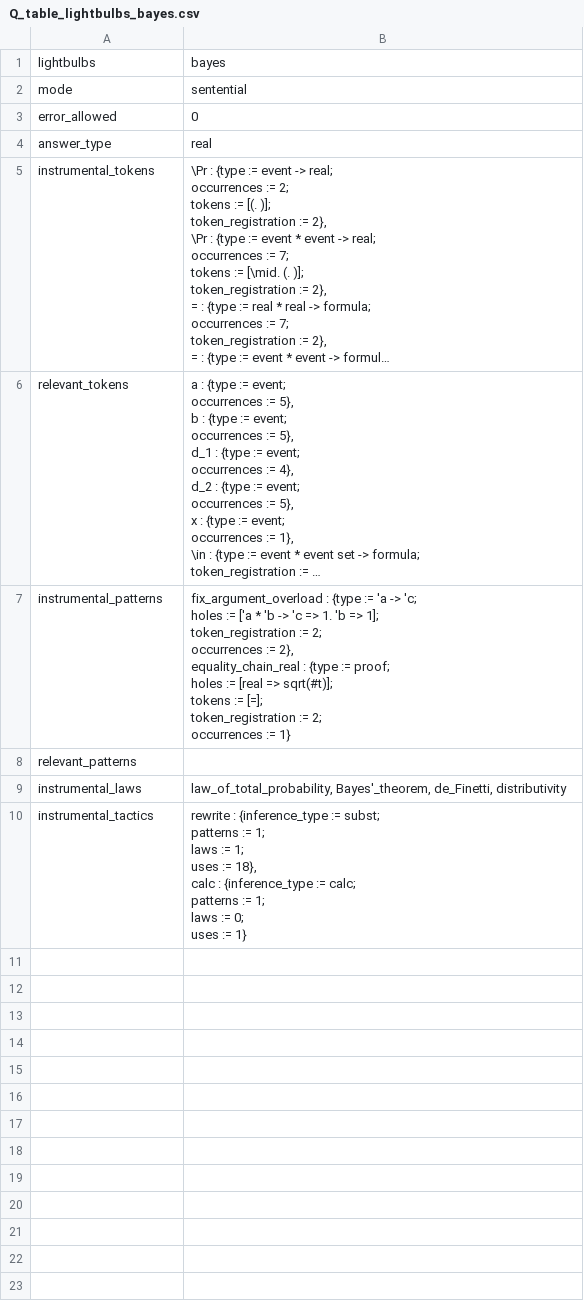
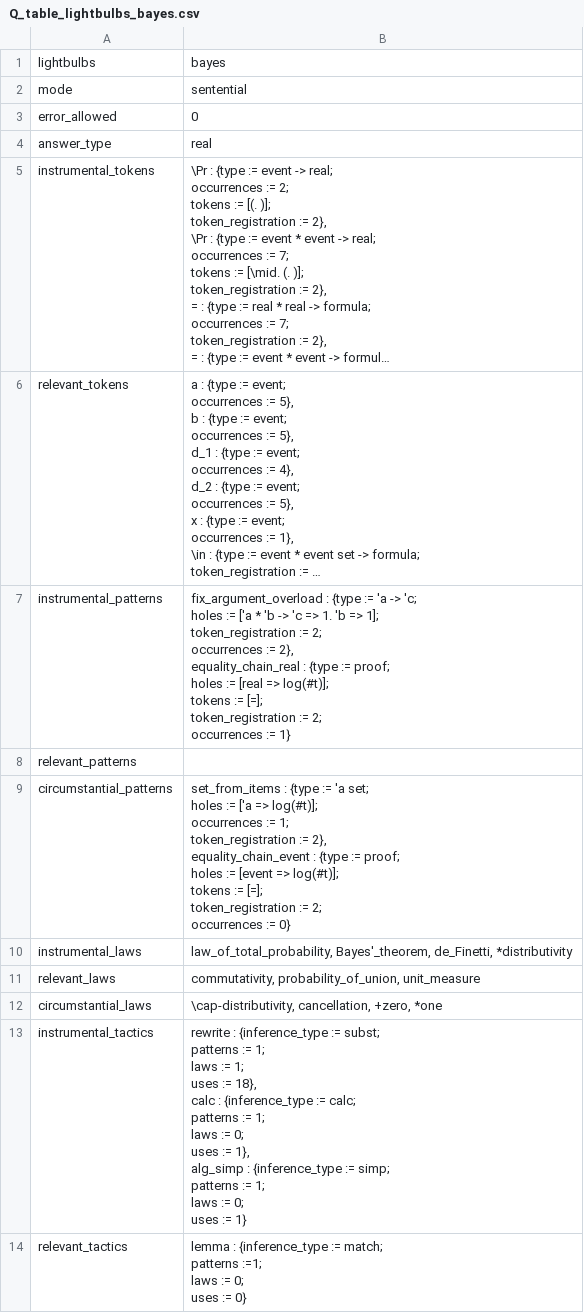
Before and after one commit to rep2rep/robin, a CSV file: tables/lightbulbs/Q_table_lightbulbs_bayes.csv, drawn as a sheet; long unchanged cells end in …; addresses are those after the commit; ↵ is a line break in a cell; the diff names each change by its address in the sheet, - before the commit and + after, or states it on an @@ line.

Commit message:
just a table update

```diff
--- a/tables/lightbulbs/Q_table_lightbulbs_bayes.csv
+++ b/tables/lightbulbs/Q_table_lightbulbs_bayes.csv
-B7: …[real => sqrt(#t)]; ↵ tokens :=…
+B7: …[real => log(#t)]; ↵ tokens :=…
+row 9: circumstantial_patterns | set_from_items : {type := 'a set; ↵ holes := ['a => log(#t)]; ↵ occurrences := 1; ↵ token_registration := 2}, ↵ equality_chain_event : {type := proof; ↵ holes := [event => log(#t)]; ↵ tokens := [=]; ↵ token_registration := 2; ↵ occurrences := 0}
-B10: …Bayes'_theorem, de_Finetti, distributivity
+B10: …Bayes'_theorem, de_Finetti, *distributivity
+row 11: relevant_laws | commutativity, probability_of_union, unit_measure
+row 12: circumstantial_laws | \cap-distributivity, cancellation, +zero, *one
-B13: …uses := 1}
+B13: …uses := 1}, ↵ alg_simp : {inference_type := simp; ↵ patterns := 1; ↵ laws := 0; ↵ uses := 1}
+row 14: relevant_tactics | lemma : {inference_type := match; ↵ patterns :=1; ↵ laws := 0; ↵ uses := 0}
```
Also changed, not shown: tables/RS_table_bayes.csv, tables/lightbulbs/Q_table_lightbulbs_areas.csv, 8 other files.
